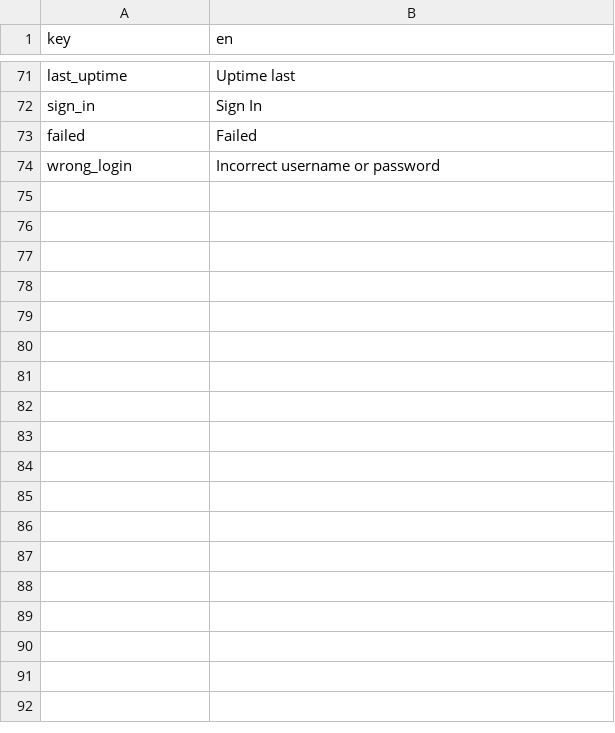
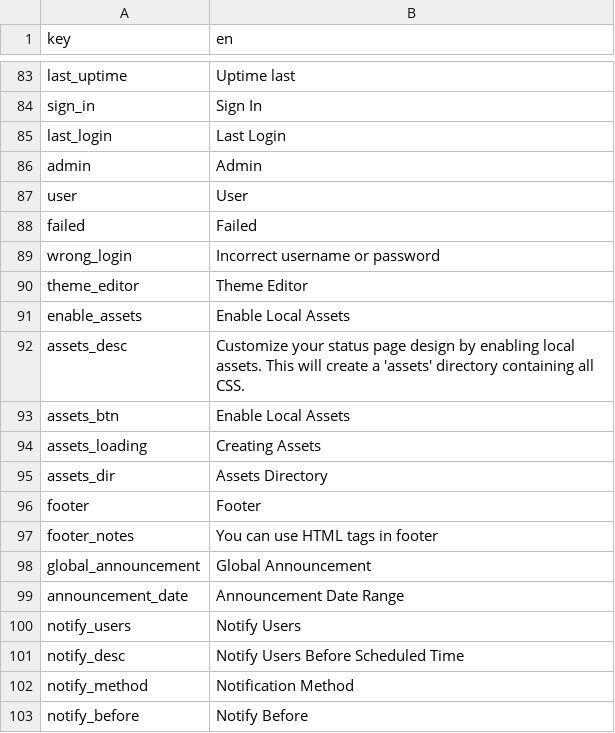
Before and after one commit to statping/statping, a CSV file: frontend/src/languages/data.csv, drawn as a sheet; only a part is shown, gaps mark what is left out; the diff covers the shown part only.

Commit message:
i18n language generate script from aws

```diff
--- a/frontend/src/languages/data.csv
+++ b/frontend/src/languages/data.csv
@@ -72,3 +84,20 @@ last_uptime,Uptime last
 sign_in,Sign In
+last_login,Last Login
+admin,Admin
+user,User
 failed,Failed
 wrong_login,Incorrect username or password
+theme_editor,Theme Editor
+enable_assets,Enable Local Assets
+assets_desc,Customize your status page design by enabling local assets. This will create a 'assets' directory containing all CSS.
+assets_btn,Enable Local Assets
+assets_loading,Creating Assets
+assets_dir,Assets Directory
+footer,Footer
+footer_notes,You can use HTML tags in footer
+global_announcement,Global Announcement
+announcement_date,Announcement Date Range
+notify_users,Notify Users
+notify_desc,Notify Users Before Scheduled Time
+notify_method,Notification Method
+notify_before,Notify Before
```
Also changed, not shown: 22 added rows elsewhere in this file, 21 other files.
